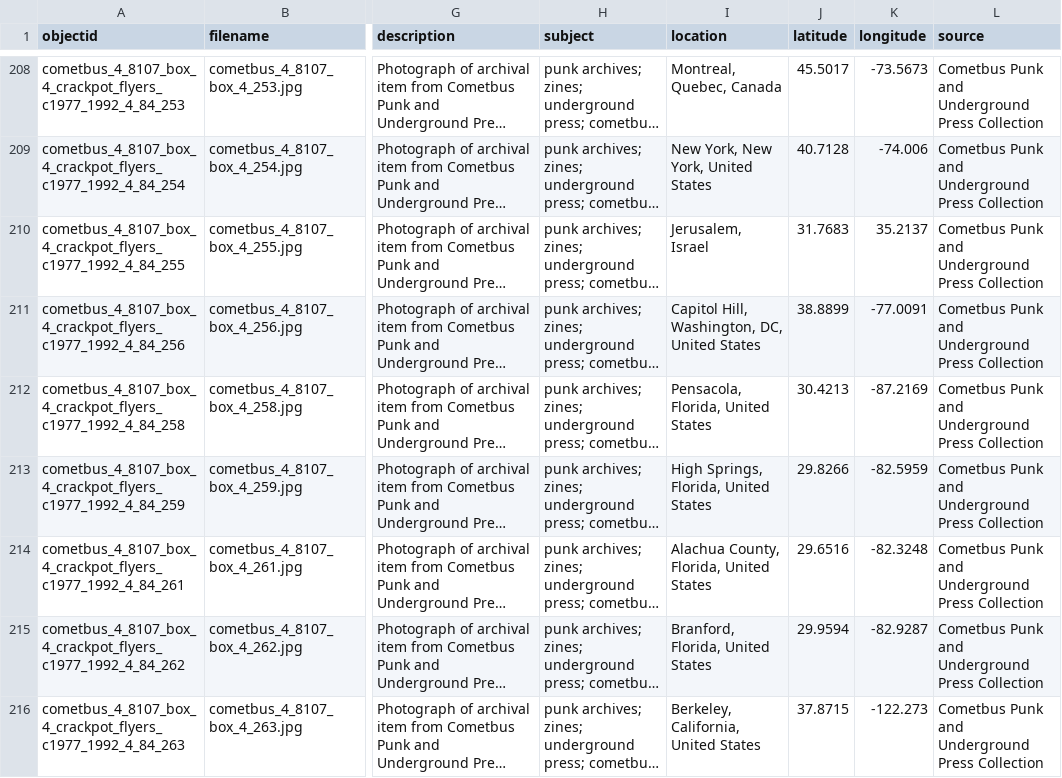
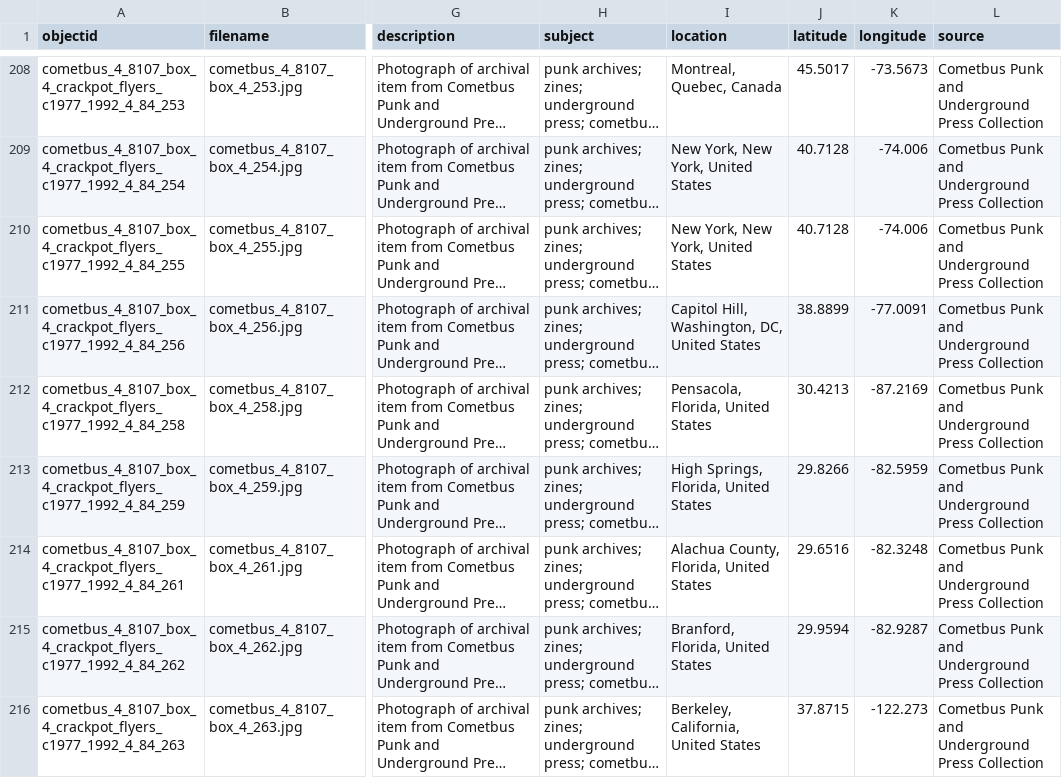
Before and after one commit to cornellhonorsproject/draft01, a CSV file: _data/posters.csv, drawn as a sheet; only a part is shown, gaps mark what is left out; long unchanged cells end in …; the diff names each change by its address in the sheet, - before the commit and + after, or states it on an @@ line.

Commit message:
Update posters.csv

```diff
--- a/_data/posters.csv
+++ b/_data/posters.csv
-I210 (location): Jerusalem, Israel
+I210 (location): New York, New York, United States
-J210 (latitude): 31.7683
+J210 (latitude): 40.7128
-K210 (longitude): 35.2137
+K210 (longitude): -74.006
```
